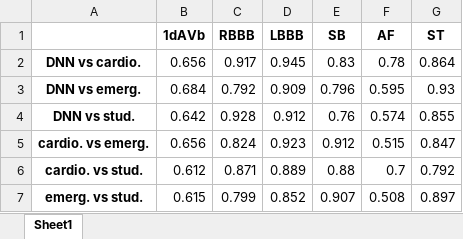
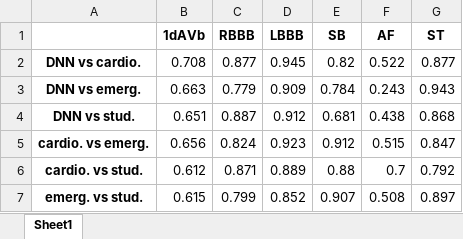
Before and after one commit to Achuthan2909/ECG-Analysis, an Excel workbook: outputs/tables/kappa.xlsx, sheet Sheet1, drawn as a sheet; values as stored, in another font and other column widths than the file's, no borders; the diff names each change by its address in the sheet, - before the commit and + after, or states it on an @@ line.

```diff
--- a/outputs/tables/kappa.xlsx (sheet Sheet1)
+++ b/outputs/tables/kappa.xlsx (sheet Sheet1)
-B2 (1dAVb): 0.656
+B2 (1dAVb): 0.708
-C2 (RBBB): 0.917
+C2 (RBBB): 0.877
-E2 (SB): 0.83
+E2 (SB): 0.82
-F2 (AF): 0.78
+F2 (AF): 0.522
-G2 (ST): 0.864
+G2 (ST): 0.877
-B3 (1dAVb): 0.684
+B3 (1dAVb): 0.663
-C3 (RBBB): 0.792
+C3 (RBBB): 0.779
-E3 (SB): 0.796
+E3 (SB): 0.784
-F3 (AF): 0.595
+F3 (AF): 0.243
-G3 (ST): 0.93
+G3 (ST): 0.943
-B4 (1dAVb): 0.642
+B4 (1dAVb): 0.651
-C4 (RBBB): 0.928
+C4 (RBBB): 0.887
-E4 (SB): 0.76
+E4 (SB): 0.681
-F4 (AF): 0.574
+F4 (AF): 0.438
-G4 (ST): 0.855
+G4 (ST): 0.868
```
Also changed, not shown: outputs/tables/confusion matrices.xlsx, outputs/tables/kappas_annotators_and_DNN.xlsx, 30 other files.
